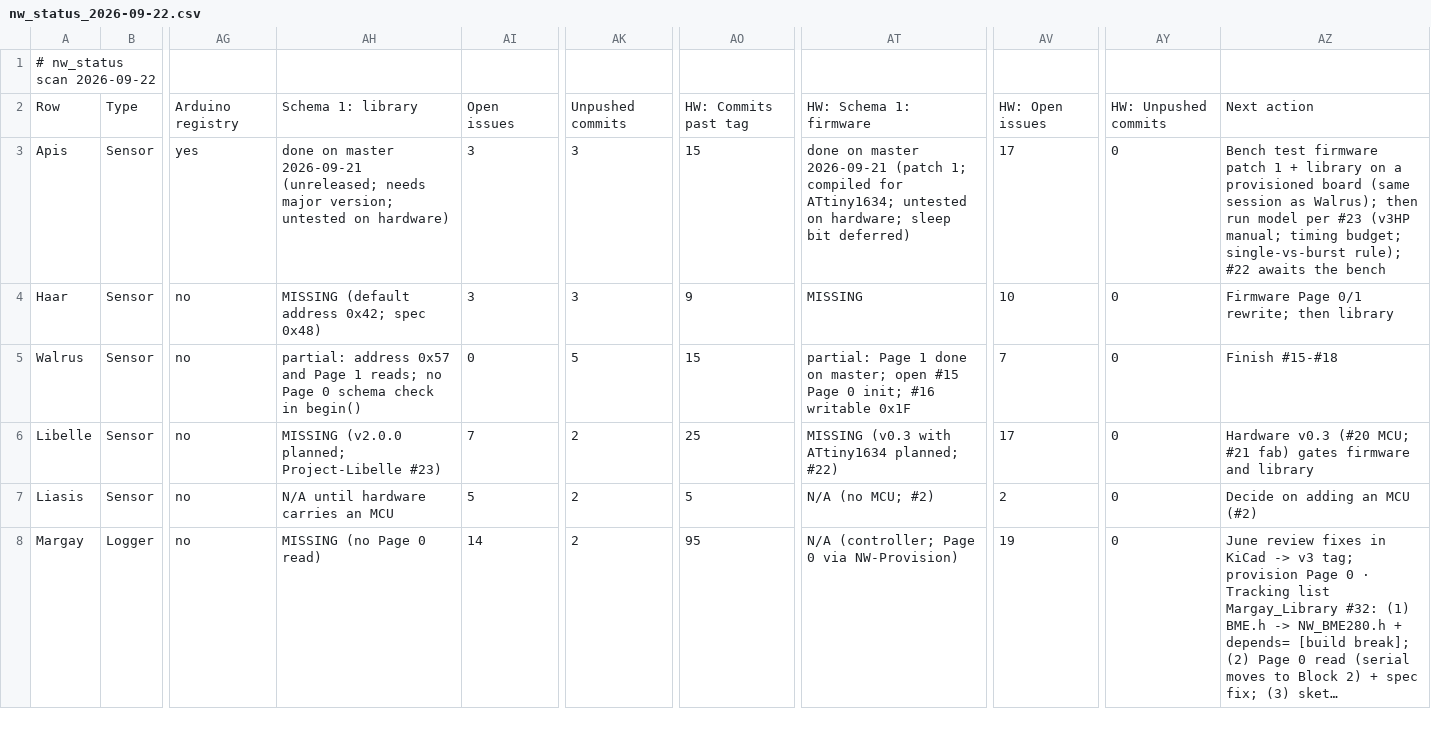
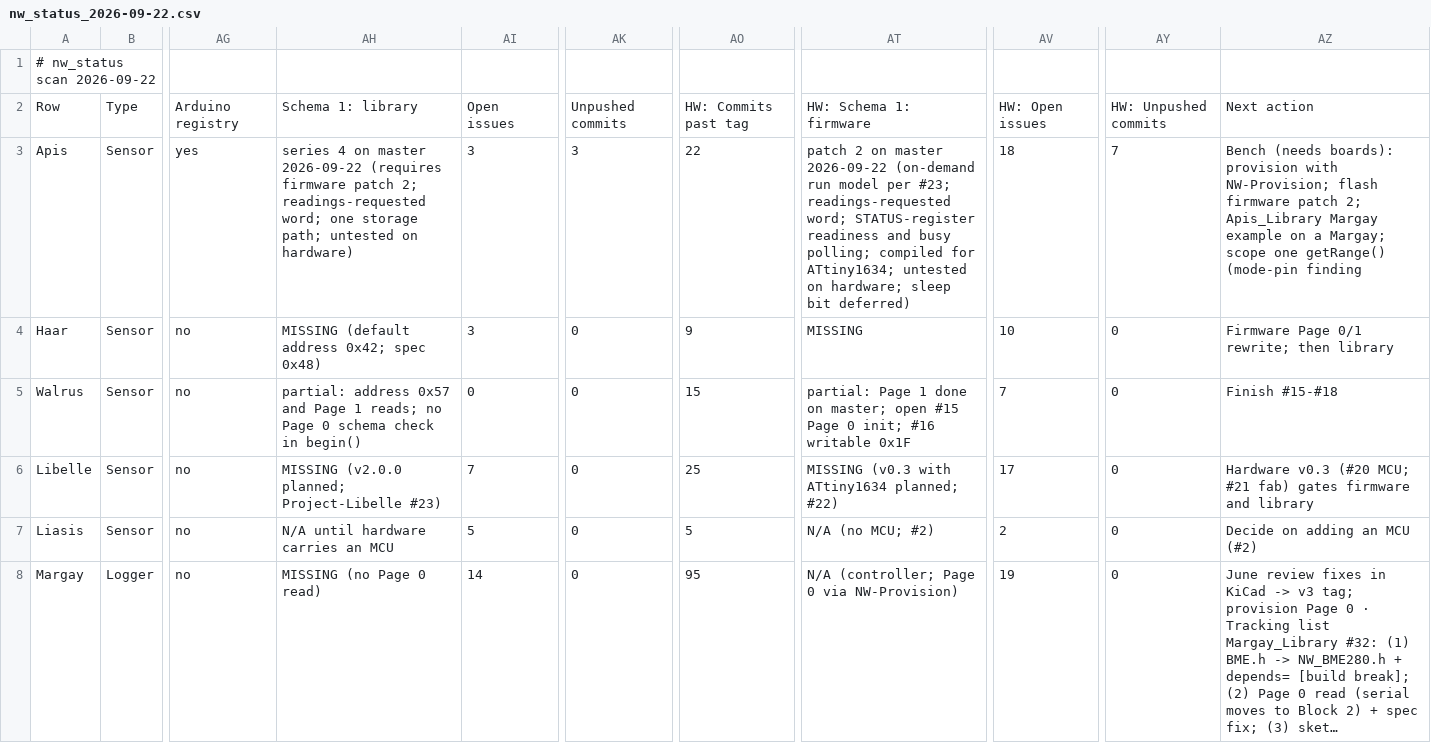
Before and after one commit to NorthernWidget/NW-Status, a CSV file: nw_status_2026-09-22.csv, drawn as a sheet; only a part is shown, gaps mark what is left out; long unchanged cells end in …; the diff covers the shown part only; the diff names each change by its address in the sheet, - before the commit and + after, or states it on an @@ line.

```diff
--- a/nw_status_2026-09-22.csv
+++ b/nw_status_2026-09-22.csv
-AH3: done on master 2026-09-21 (unreleased; needs major version; untested on…
+AH3: series 4 on master 2026-09-22 (requires firmware patch 2; readings-requested word; one storage path; untested on…
-AO3: 15
+AO3: 22
-AT3: done on master 2026-09-21 (patch 1; compiled for…
+AT3: patch 2 on master 2026-09-22 (on-demand run model per #23; readings-requested word; STATUS-register readiness and busy polling; compiled for…
-AV3: 17
+AV3: 18
-AY3: 0
+AY3: 7
-AZ3: Bench test firmware patch 1 + library on a provisioned board (same session as Walrus); then run model per #23 (v3HP manual; timing budget; single-vs-burst rule); #22 awaits the bench
+AZ3: Bench (needs boards): provision with NW-Provision; flash firmware patch 2; Apis_Library Margay example on a Margay; scope one getRange() (mode-pin finding
-AK4: 3
+AK4: 0
-AK5: 5
+AK5: 0
-AK6:AK8: 2
+AK6:AK8: 0
```
Also changed, not shown: 5 edited cells elsewhere in this file, nw_status_manual.csv, 1 other file.
